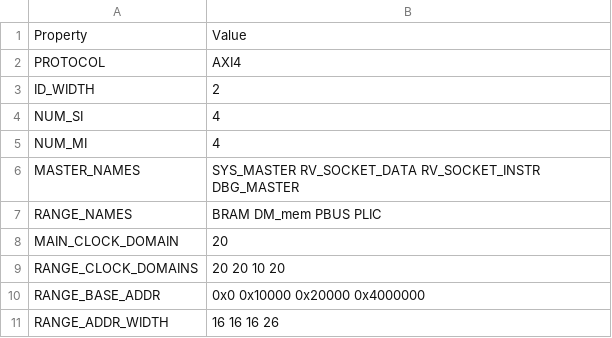
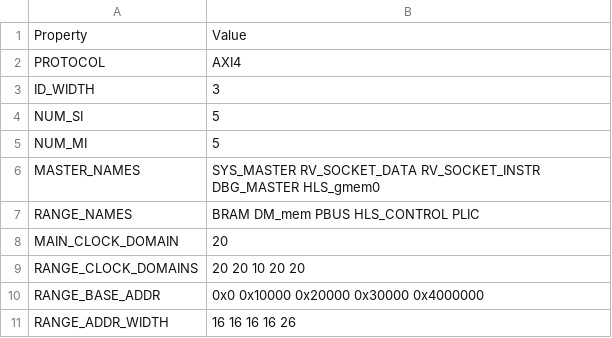
Before and after one commit to MaistoV/UninaSoC, a CSV file: config/configs/embedded/config_main_bus.csv, drawn as a sheet.

```diff
--- a/config/configs/embedded/config_main_bus.csv
+++ b/config/configs/embedded/config_main_bus.csv
@@ -2,10 +2,10 @@ Property,Value
 PROTOCOL,AXI4
-ID_WIDTH,2
-NUM_SI,4
-NUM_MI,4
-MASTER_NAMES,SYS_MASTER RV_SOCKET_DATA RV_SOCKET_INSTR DBG_MASTER
-RANGE_NAMES,BRAM DM_mem PBUS PLIC
+ID_WIDTH,3
+NUM_SI,5
+NUM_MI,5
+MASTER_NAMES,SYS_MASTER RV_SOCKET_DATA RV_SOCKET_INSTR DBG_MASTER HLS_gmem0
+RANGE_NAMES,BRAM DM_mem PBUS HLS_CONTROL PLIC
 MAIN_CLOCK_DOMAIN,20
-RANGE_CLOCK_DOMAINS,20 20 10 20
-RANGE_BASE_ADDR,0x0 0x10000 0x20000 0x4000000
-RANGE_ADDR_WIDTH,16 16 16 26
+RANGE_CLOCK_DOMAINS,20 20 10 20 20
+RANGE_BASE_ADDR,0x0 0x10000 0x20000 0x30000 0x4000000
+RANGE_ADDR_WIDTH,16 16 16 16 26
```
Also changed, not shown: config/configs/hpc/config_main_bus.csv, 42 other files.
